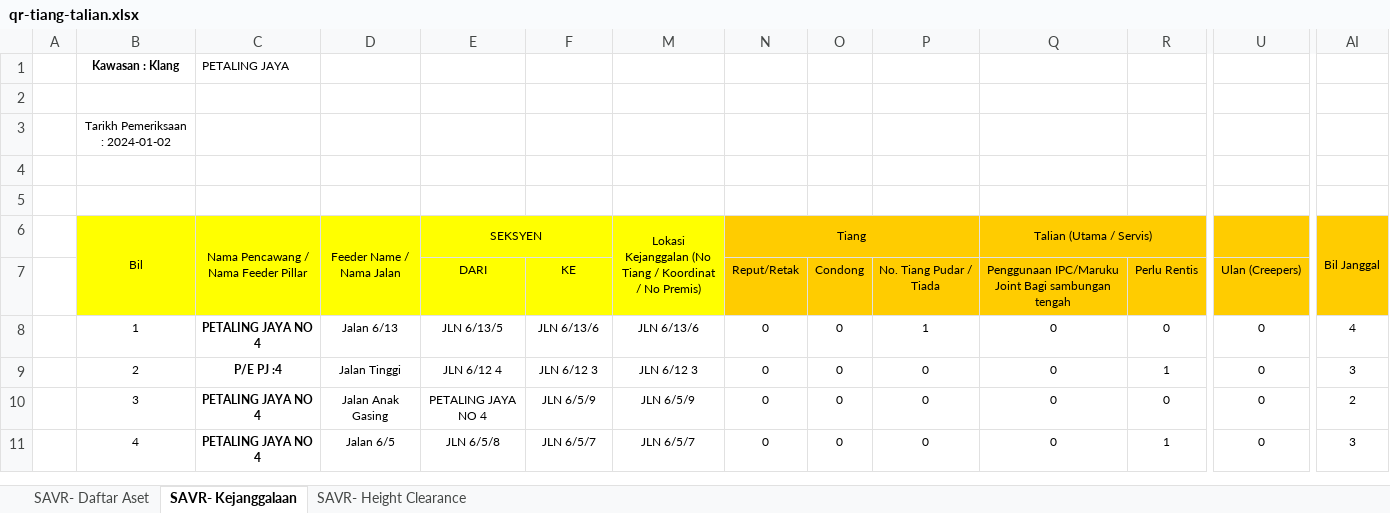
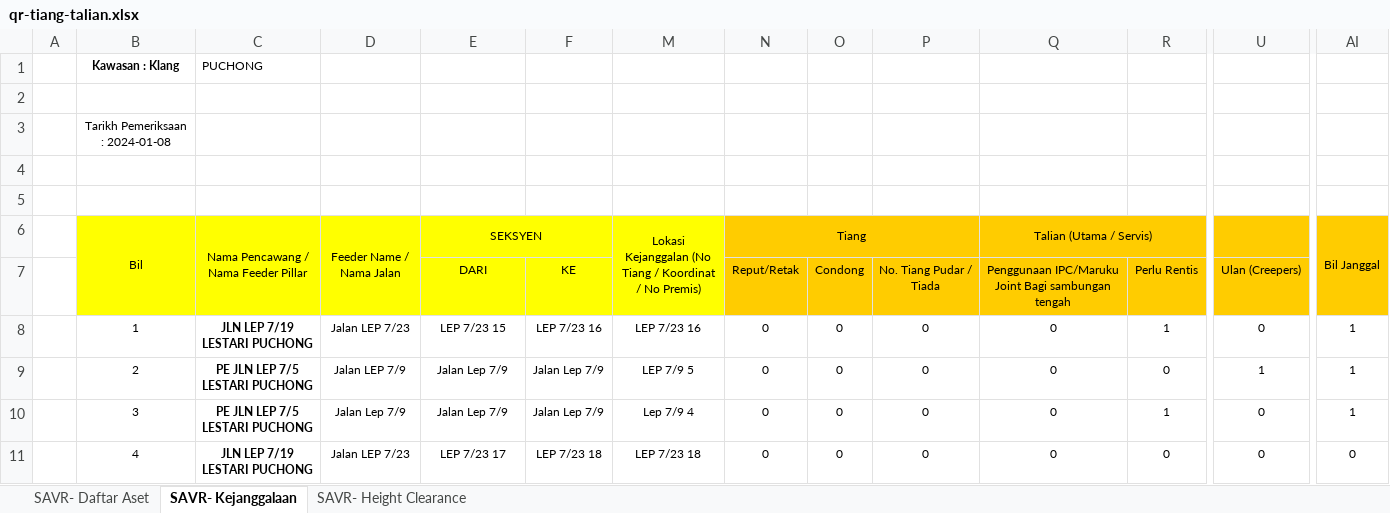
Before and after one commit to arehman5110/apks, an Excel workbook: public/assets/updated-excels/qr-tiang-talian.xlsx, sheet SAVR- Kejanggalaan, drawn as a sheet; only a part is shown, gaps mark what is left out; values as stored, in another font and other column widths than the file's, no borders; the diff covers the shown part only; the diff names each change by its address in the sheet, - before the commit and + after, or states it on an @@ line.

```diff
--- a/public/assets/updated-excels/qr-tiang-talian.xlsx (sheet SAVR- Kejanggalaan)
+++ b/public/assets/updated-excels/qr-tiang-talian.xlsx (sheet SAVR- Kejanggalaan)
-C1: PETALING JAYA
+C1: PUCHONG
-B3 (Bil): Tarikh Pemeriksaan : 2024-01-02
+B3 (Bil): Tarikh Pemeriksaan : 2024-01-08
-C8: PETALING JAYA NO 4
+C8: JLN LEP 7/19 LESTARI PUCHONG
-D8 (Feeder Name / Nama Jalan): Jalan 6/13
+D8 (Feeder Name / Nama Jalan): Jalan LEP 7/23
-E8 (SEKSYEN): JLN 6/13/5
+E8 (SEKSYEN): LEP 7/23 15
-F8: JLN 6/13/6
+F8: LEP 7/23 16
-M8: JLN 6/13/6
+M8: LEP 7/23 16
-P8: 1
+P8: 0
-R8: 0
+R8: 1
-AI8 (Bil Janggal): 4
+AI8 (Bil Janggal): 1
-C9: P/E PJ :4
+C9: PE JLN LEP 7/5 LESTARI PUCHONG
-D9 (Feeder Name / Nama Jalan): Jalan Tinggi
+D9 (Feeder Name / Nama Jalan): Jalan LEP 7/9
-E9 (SEKSYEN): JLN 6/12 4
+E9 (SEKSYEN): Jalan Lep 7/9
-F9: JLN 6/12 3
+F9: Jalan Lep 7/9
-M9: JLN 6/12 3
+M9: LEP 7/9 5
-R9: 1
+R9: 0
-U9: 0
+U9: 1
-AI9 (Bil Janggal): 3
+AI9 (Bil Janggal): 1
-C10: PETALING JAYA NO 4
+C10: PE JLN LEP 7/5 LESTARI PUCHONG
-D10 (Feeder Name / Nama Jalan): Jalan Anak Gasing
+D10 (Feeder Name / Nama Jalan): Jalan Lep 7/9
-E10 (SEKSYEN): PETALING JAYA NO 4
+E10 (SEKSYEN): Jalan Lep 7/9
-F10: JLN 6/5/9
+F10: Jalan Lep 7/9
-M10: JLN 6/5/9
+M10: Lep 7/9 4
-R10: 0
+R10: 1
-AI10 (Bil Janggal): 2
+AI10 (Bil Janggal): 1
-C11: PETALING JAYA NO 4
+C11: JLN LEP 7/19 LESTARI PUCHONG
-D11 (Feeder Name / Nama Jalan): Jalan 6/5
+D11 (Feeder Name / Nama Jalan): Jalan LEP 7/23
-E11 (SEKSYEN): JLN 6/5/8
+E11 (SEKSYEN): LEP 7/23 17
-F11: JLN 6/5/7
+F11: LEP 7/23 18
-M11: JLN 6/5/7
+M11: LEP 7/23 18
-R11: 1
+R11: 0
-AI11 (Bil Janggal): 3
+AI11 (Bil Janggal): 0
```
Also changed, not shown: 22 added rows and 567 edited cells elsewhere in this sheet, sheet SAVR- Height Clearance, sheet SAVR- Daftar Aset, public/assets/updated-excels/qr-feeder-pillar.xlsx, 2 other files.
